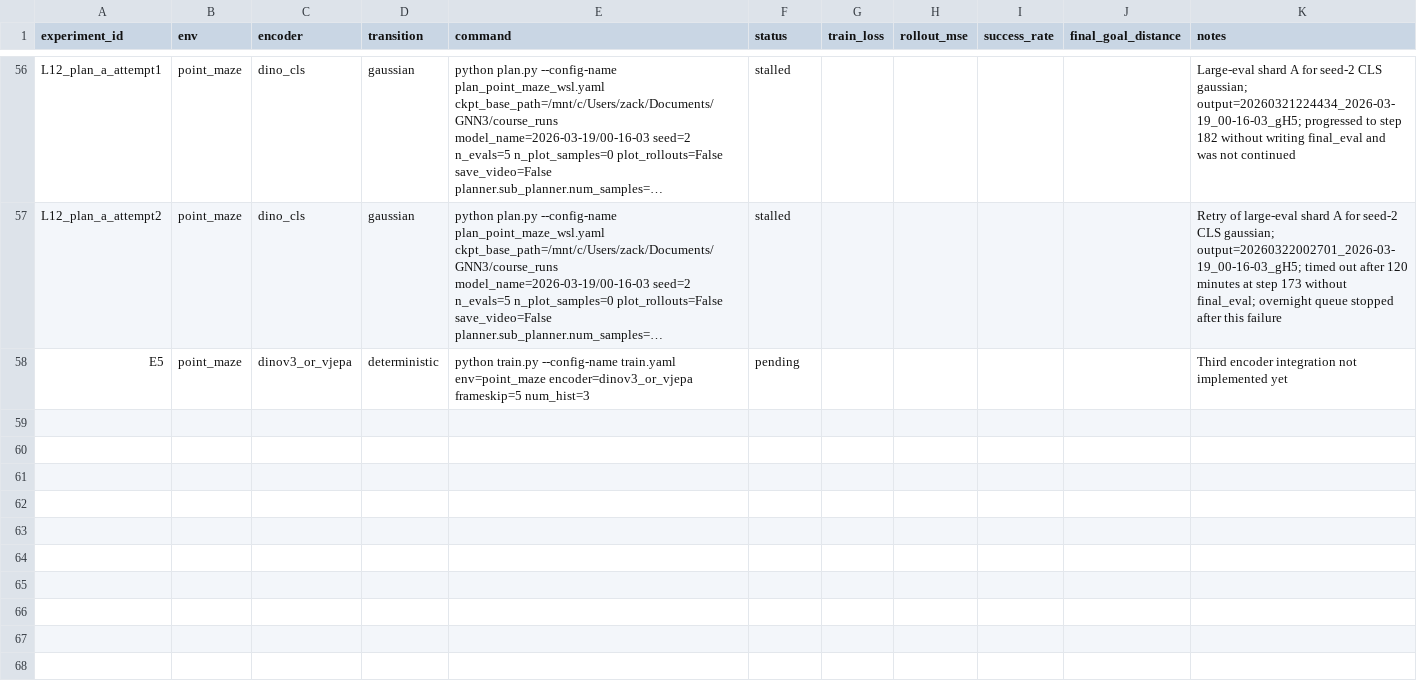
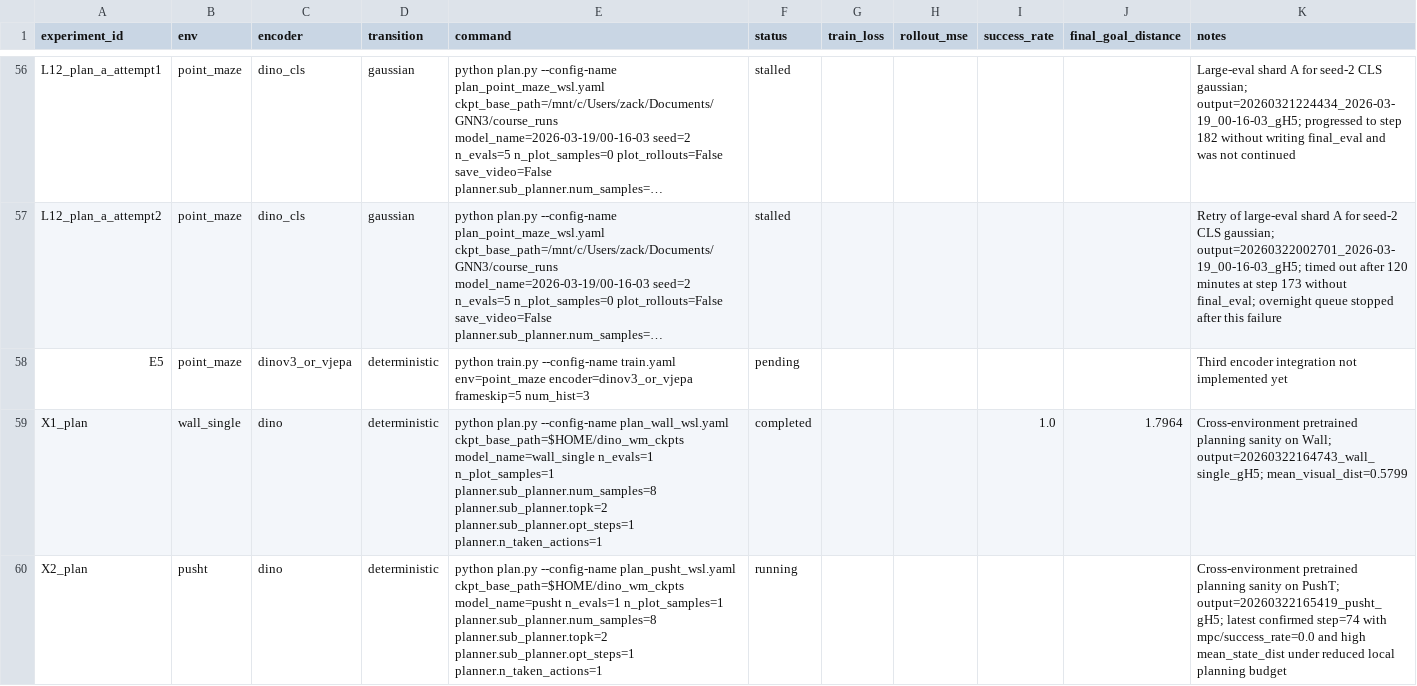
Before and after one commit to mrtanke/dino-wm-representation-study, a CSV file: docs/EXPERIMENT_TRACKER.csv, drawn as a sheet; only a part is shown, gaps mark what is left out; long unchanged cells end in …; the diff names each change by its address in the sheet, - before the commit and + after, or states it on an @@ line.

Commit message:
Add cross-environment sanity status

```diff
--- a/docs/EXPERIMENT_TRACKER.csv
+++ b/docs/EXPERIMENT_TRACKER.csv
+row 59: X1_plan | wall_single | dino | deterministic | python plan.py --config-name plan_wall_wsl.yaml ckpt_base_path=$HOME/dino_wm_ckpts model_name=wall_single n_evals=1 n_plot_samples=1 planner.sub_planner.num_samples=8 planner.sub_planner.topk=2 planner.sub_planner.opt_steps=1 planner.n_taken_actions=1 | completed |  |  | 1.0 | 1.7964 | Cross-environment pretrained planning sanity on Wall; output=20260322164743_wall_single_gH5; mean_visual_dist=0.5799
+row 60: X2_plan | pusht | dino | deterministic | python plan.py --config-name plan_pusht_wsl.yaml ckpt_base_path=$HOME/dino_wm_ckpts model_name=pusht n_evals=1 n_plot_samples=1 planner.sub_planner.num_samples=8 planner.sub_planner.topk=2 planner.sub_planner.opt_steps=1 planner.n_taken_actions=1 | running |  |  |  |  | Cross-environment pretrained planning sanity on PushT; output=20260322165419_pusht_gH5; latest confirmed step=74 with mpc/success_rate=0.0 and high mean_state_dist under reduced local planning budget
```
Also changed, not shown: 6 other files.
